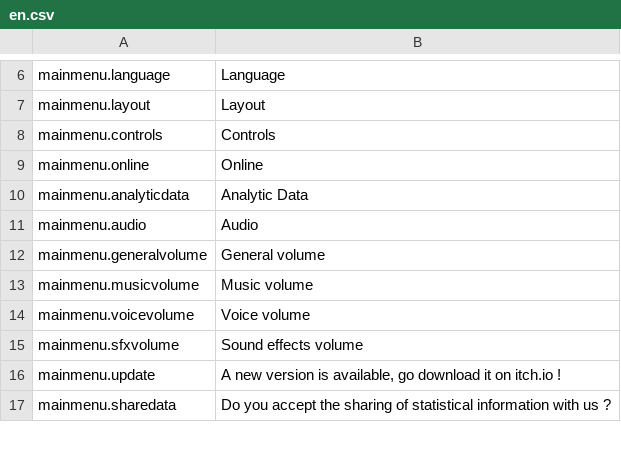
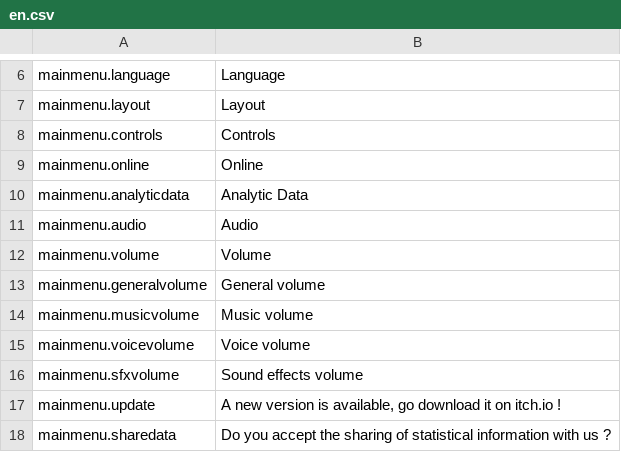
Before and after one commit to Source-Macchiato/FNaF-2-WiiU-SC, a CSV file: Assets/Resources/I18n/en.csv, drawn as a sheet; only a part is shown, gaps mark what is left out.

Commit message:
added volume translation (only EN at the time)

```diff
--- a/Assets/Resources/I18n/en.csv
+++ b/Assets/Resources/I18n/en.csv
@@ -11,2 +11,3 @@ mainmenu.analyticdata,Analytic Data
 mainmenu.audio,Audio
+mainmenu.volume,Volume
 mainmenu.generalvolume,General volume
```
